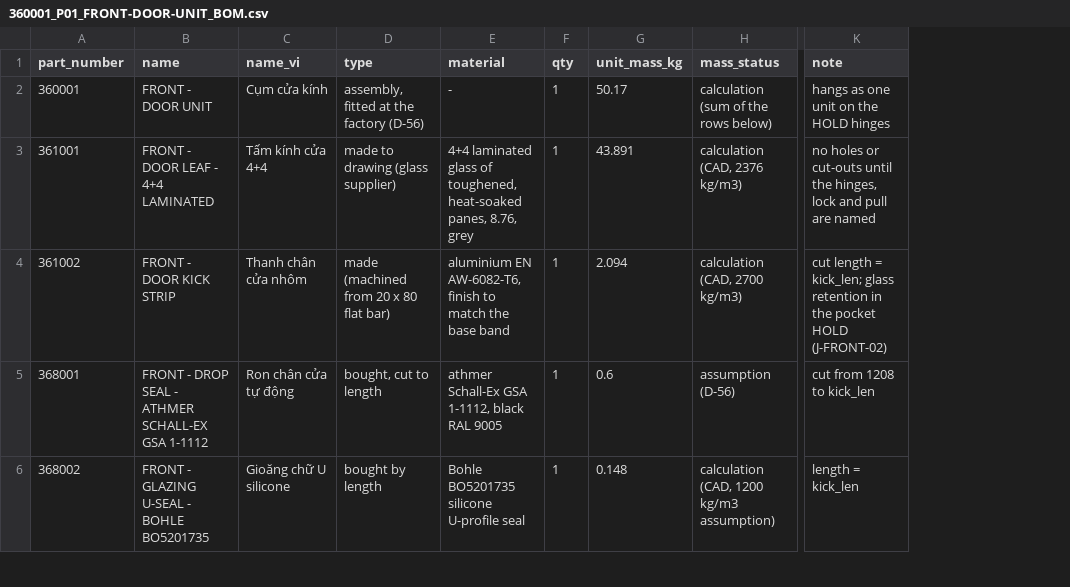
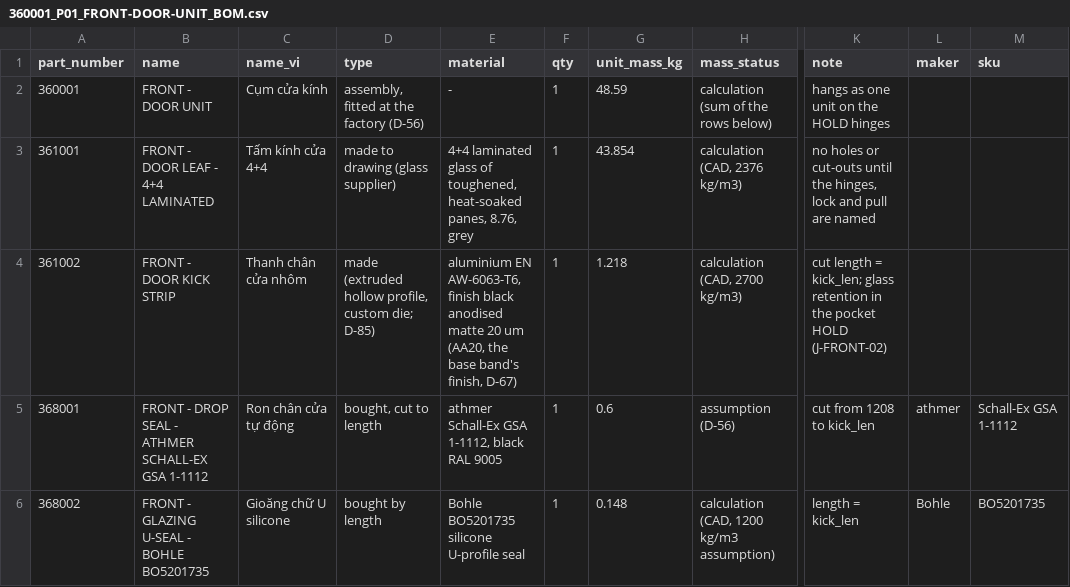
Before and after one commit to autonomous-ai/spaceship, a CSV file: v2/03-Manufacturing/front/360001_P01_FRONT-DOOR-UNIT_BOM.csv, drawn as a sheet; only a part is shown, gaps mark what is left out; the diff covers the shown part only; the diff names each change by its address in the sheet, - before the commit and + after, or states it on an @@ line.

```diff
--- a/v2/03-Manufacturing/front/360001_P01_FRONT-DOOR-UNIT_BOM.csv
+++ b/v2/03-Manufacturing/front/360001_P01_FRONT-DOOR-UNIT_BOM.csv
+column L (maker), rows 5-6: athmer | Bohle
+column M (sku), rows 5-6: Schall-Ex GSA 1-1112 | BO5201735
-G2 (unit_mass_kg): 50.17
+G2 (unit_mass_kg): 48.59
-G3 (unit_mass_kg): 43.891
+G3 (unit_mass_kg): 43.854
-D4 (type): made (machined from 20 x 80 flat bar)
+D4 (type): made (extruded hollow profile, custom die; D-85)
-E4 (material): aluminium EN AW-6082-T6, finish to match the base band
+E4 (material): aluminium EN AW-6063-T6, finish black anodised matte 20 um (AA20, the base band's finish, D-67)
-G4 (unit_mass_kg): 2.094
+G4 (unit_mass_kg): 1.218
```
Also changed, not shown: 1 added row and 12 edited cells elsewhere in this file, 8 other files.
